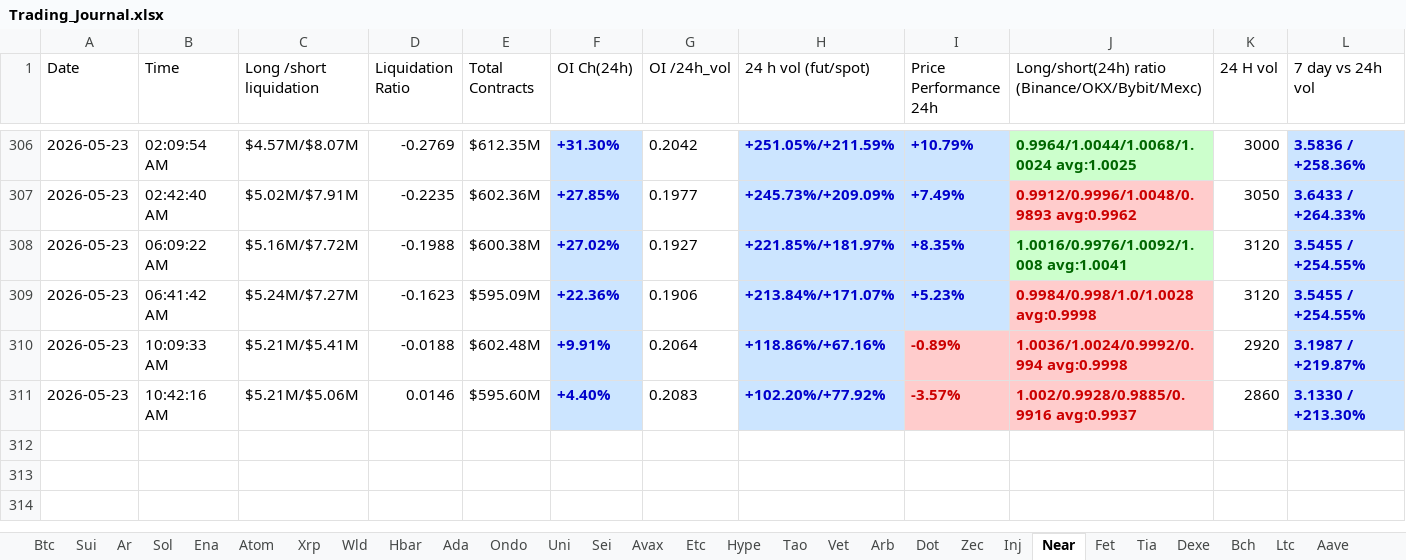
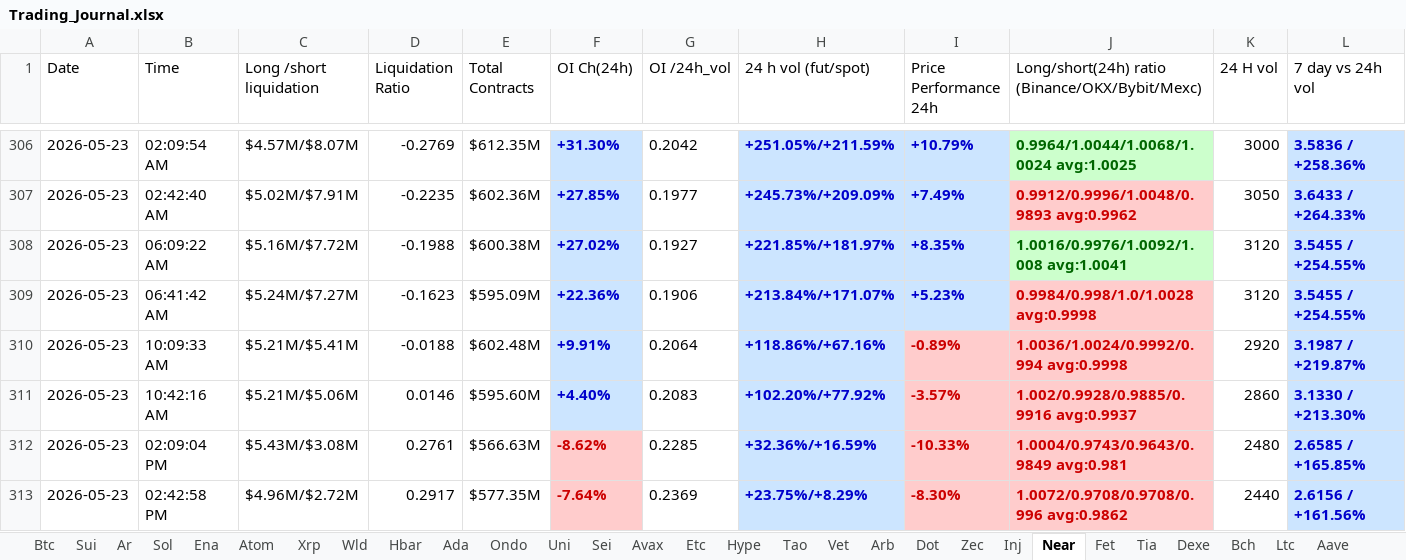
Before and after one commit to nooralam112358/coinglass-collector, an Excel workbook: Trading_Journal.xlsx, sheet Near, drawn as a sheet; only a part is shown, gaps mark what is left out; values as stored, in another font and other column widths than the file's, no borders; rows hold the shown columns only; the diff names each change by its address in the sheet, - before the commit and + after, or states it on an @@ line.

```diff
--- a/Trading_Journal.xlsx (sheet Near)
+++ b/Trading_Journal.xlsx (sheet Near)
+row 312: 2026-05-23 | 02:09:04 PM | $5.43M/$3.08M | 0.2761 | $566.63M | -8.62% | 0.2285 | +32.36%/+16.59% | -10.33% | 1.0004/0.9743/0.9643/0.9849 avg:0.981 | 2480 | 2.6585 / +165.85%
+row 313: 2026-05-23 | 02:42:58 PM | $4.96M/$2.72M | 0.2917 | $577.35M | -7.64% | 0.2369 | +23.75%/+8.29% | -8.30% | 1.0072/0.9708/0.9708/0.996 avg:0.9862 | 2440 | 2.6156 / +161.56%
```
Also changed, not shown: sheet Dot, sheet Bch, sheet Hype, sheet Uni, sheet Bnb, sheet Fet, 25 more sheets.
